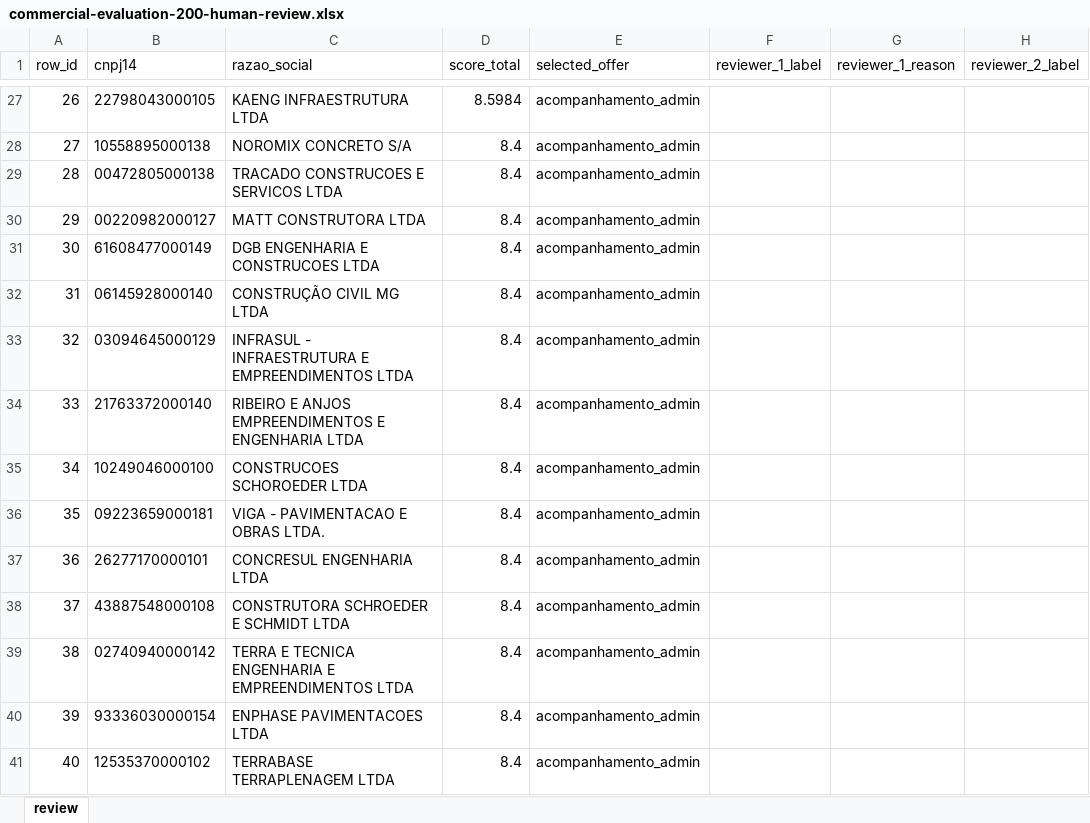
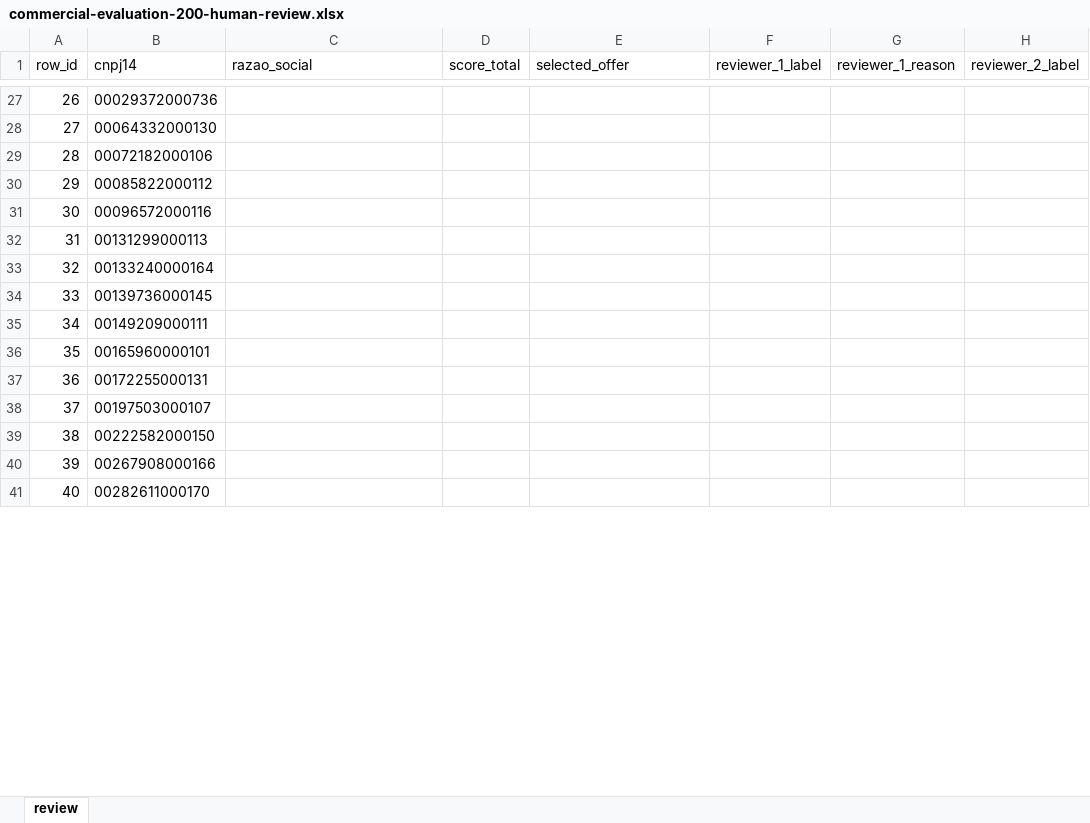
Before and after one commit to tjsasakifln/extra-cli, an Excel workbook: artifacts/campaigns/CONFENGE-COMMERCIAL-READY-01/commercial-evaluation-200-human-review.xlsx, sheet review, drawn as a sheet; only a part is shown, gaps mark what is left out; values as stored, in another font and other column widths than the file's, no borders; the diff covers the shown part only; the diff names each change by its address in the sheet, - before the commit and + after, or states it on an @@ line.

```diff
--- a/artifacts/campaigns/CONFENGE-COMMERCIAL-READY-01/commercial-evaluation-200-human-review.xlsx (sheet review)
+++ b/artifacts/campaigns/CONFENGE-COMMERCIAL-READY-01/commercial-evaluation-200-human-review.xlsx (sheet review)
-B27 (cnpj14): 22798043000105
+B27 (cnpj14): 00029372000736
-C27 (razao_social): KAENG INFRAESTRUTURA LTDA
+C27 (razao_social): (empty)
-D27 (score_total): 8.5984
+D27 (score_total): (empty)
-E27:E41 (selected_offer): acompanhamento_admin
+E27:E41 (selected_offer): (empty)
-B28 (cnpj14): 10558895000138
+B28 (cnpj14): 00064332000130
-C28 (razao_social): NOROMIX CONCRETO S/A
+C28 (razao_social): (empty)
-D28:D41 (score_total): 8.4
+D28:D41 (score_total): (empty)
-B29 (cnpj14): 00472805000138
+B29 (cnpj14): 00072182000106
-C29 (razao_social): TRACADO CONSTRUCOES E SERVICOS LTDA
+C29 (razao_social): (empty)
-B30 (cnpj14): 00220982000127
+B30 (cnpj14): 00085822000112
-C30 (razao_social): MATT CONSTRUTORA LTDA
+C30 (razao_social): (empty)
-B31 (cnpj14): 61608477000149
+B31 (cnpj14): 00096572000116
-C31 (razao_social): DGB ENGENHARIA E CONSTRUCOES LTDA
+C31 (razao_social): (empty)
-B32 (cnpj14): 06145928000140
+B32 (cnpj14): 00131299000113
-C32 (razao_social): CONSTRUÇÃO CIVIL MG LTDA
+C32 (razao_social): (empty)
-B33 (cnpj14): 03094645000129
+B33 (cnpj14): 00133240000164
-C33 (razao_social): INFRASUL - INFRAESTRUTURA E EMPREENDIMENTOS LTDA
+C33 (razao_social): (empty)
-B34 (cnpj14): 21763372000140
+B34 (cnpj14): 00139736000145
-C34 (razao_social): RIBEIRO E ANJOS EMPREENDIMENTOS E ENGENHARIA LTDA
+C34 (razao_social): (empty)
-B35 (cnpj14): 10249046000100
+B35 (cnpj14): 00149209000111
-C35 (razao_social): CONSTRUCOES SCHOROEDER LTDA
+C35 (razao_social): (empty)
-B36 (cnpj14): 09223659000181
+B36 (cnpj14): 00165960000101
-C36 (razao_social): VIGA - PAVIMENTACAO E OBRAS LTDA.
+C36 (razao_social): (empty)
-B37 (cnpj14): 26277170000101
+B37 (cnpj14): 00172255000131
-C37 (razao_social): CONCRESUL ENGENHARIA LTDA
+C37 (razao_social): (empty)
-B38 (cnpj14): 43887548000108
+B38 (cnpj14): 00197503000107
-C38 (razao_social): CONSTRUTORA SCHROEDER E SCHMIDT LTDA
+C38 (razao_social): (empty)
-B39 (cnpj14): 02740940000142
+B39 (cnpj14): 00222582000150
-C39 (razao_social): TERRA E TECNICA ENGENHARIA E EMPREENDIMENTOS LTDA
+C39 (razao_social): (empty)
-B40 (cnpj14): 93336030000154
+B40 (cnpj14): 00267908000166
-C40 (razao_social): ENPHASE PAVIMENTACOES LTDA
+C40 (razao_social): (empty)
-B41 (cnpj14): 12535370000102
+B41 (cnpj14): 00282611000170
-C41 (razao_social): TERRABASE TERRAPLENAGEM LTDA
+C41 (razao_social): (empty)
```
Also changed, not shown: 740 edited cells elsewhere in this sheet, artifacts/campaigns/CONFENGE-COMMERCIAL-READY-01/commercial-top20-human-review.xlsx, artifacts/campaigns/CONFENGE-COMMERCIAL-READY-01/contract-relevance-human-review.xlsx, 16 other files.
